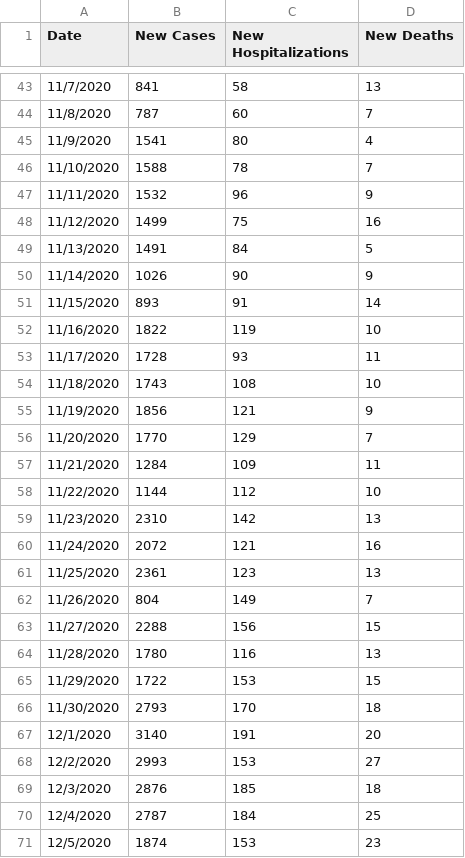
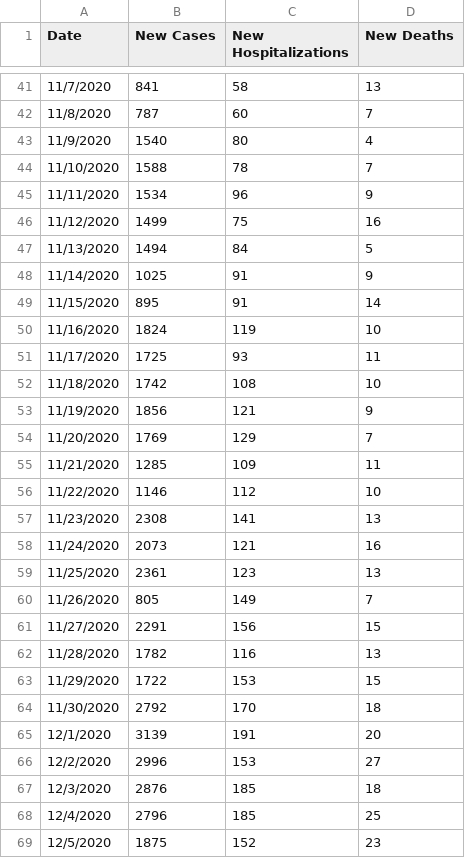
Before and after one commit to violettracker/nyutracker, a CSV file: dynamic/nyc_chd.csv, drawn as a sheet; only a part is shown, gaps mark what is left out; the diff covers the shown part only.

```diff
--- a/dynamic/nyc_chd.csv
+++ b/dynamic/nyc_chd.csv
@@ -44,28 +42,28 @@ Date,New Cases,New Hospitalizations,New Deaths
 11/8/2020,787,60,7
-11/9/2020,1541,80,4
+11/9/2020,1540,80,4
 11/10/2020,1588,78,7
-11/11/2020,1532,96,9
+11/11/2020,1534,96,9
 11/12/2020,1499,75,16
-11/13/2020,1491,84,5
-11/14/2020,1026,90,9
-11/15/2020,893,91,14
-11/16/2020,1822,119,10
-11/17/2020,1728,93,11
-11/18/2020,1743,108,10
+11/13/2020,1494,84,5
+11/14/2020,1025,91,9
+11/15/2020,895,91,14
+11/16/2020,1824,119,10
+11/17/2020,1725,93,11
+11/18/2020,1742,108,10
 11/19/2020,1856,121,9
-11/20/2020,1770,129,7
-11/21/2020,1284,109,11
-11/22/2020,1144,112,10
-11/23/2020,2310,142,13
-11/24/2020,2072,121,16
+11/20/2020,1769,129,7
+11/21/2020,1285,109,11
+11/22/2020,1146,112,10
+11/23/2020,2308,141,13
+11/24/2020,2073,121,16
 11/25/2020,2361,123,13
-11/26/2020,804,149,7
-11/27/2020,2288,156,15
-11/28/2020,1780,116,13
+11/26/2020,805,149,7
+11/27/2020,2291,156,15
+11/28/2020,1782,116,13
 11/29/2020,1722,153,15
-11/30/2020,2793,170,18
-12/1/2020,3140,191,20
-12/2/2020,2993,153,27
+11/30/2020,2792,170,18
+12/1/2020,3139,191,20
+12/2/2020,2996,153,27
 12/3/2020,2876,185,18
-12/4/2020,2787,184,25
-12/5/2020,1874,153,23
+12/4/2020,2796,185,25
+12/5/2020,1875,152,23
```
Also changed, not shown: 2 added rows, 2 removed rows and 94 edited cells elsewhere in this file, dynamic/nyc_positivity.csv, dynamic/nyc_positivity_recent.csv, 1 other file.
